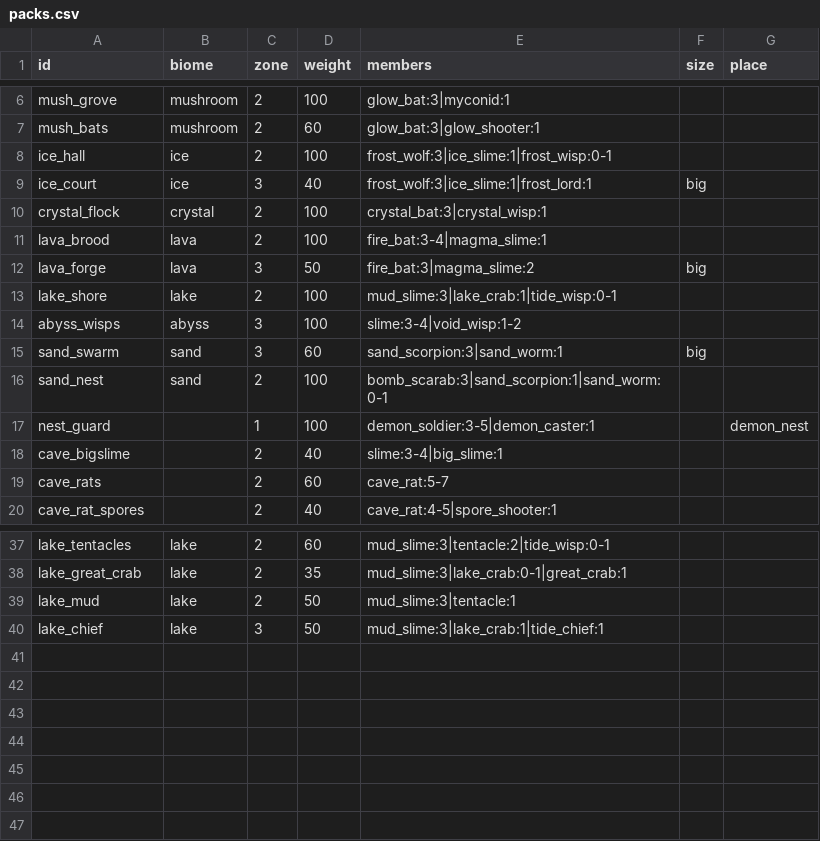
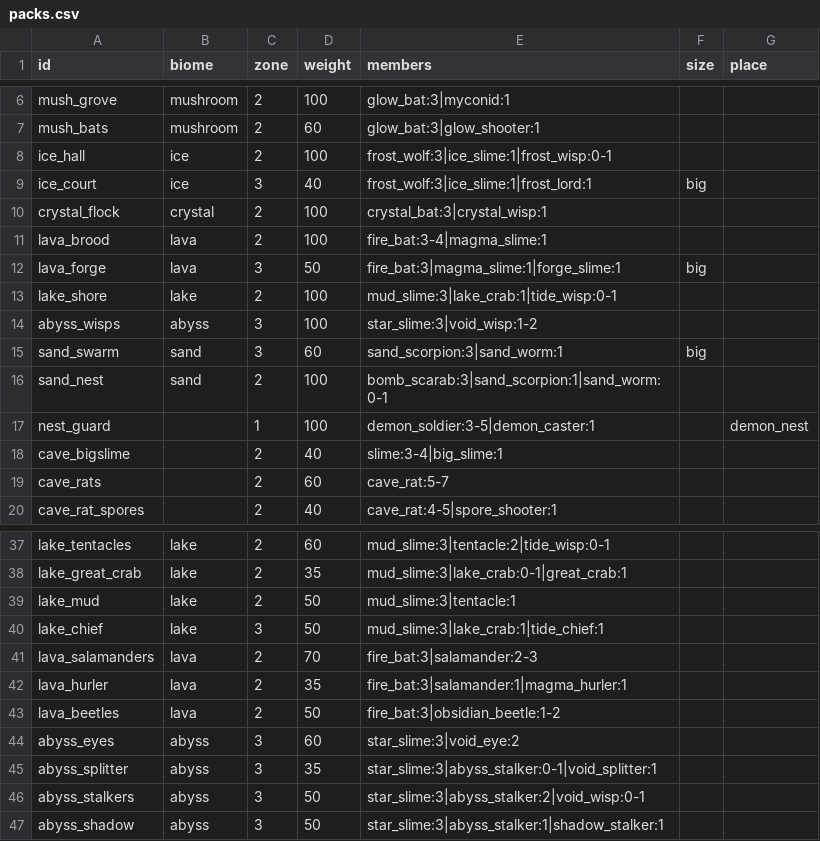
Before and after one commit to LeArc6910/pray-to, a CSV file: Assets/_Project/Data/Monsters/packs.csv, drawn as a sheet; only a part is shown, gaps mark what is left out.

```diff
--- a/Assets/_Project/Data/Monsters/packs.csv
+++ b/Assets/_Project/Data/Monsters/packs.csv
@@ -11,5 +11,5 @@ crystal_flock,crystal,2,100,crystal_bat:3|crystal_wisp:1,,
 lava_brood,lava,2,100,fire_bat:3-4|magma_slime:1,,
-lava_forge,lava,3,50,fire_bat:3|magma_slime:2,big,
+lava_forge,lava,3,50,fire_bat:3|magma_slime:1|forge_slime:1,big,
 lake_shore,lake,2,100,mud_slime:3|lake_crab:1|tide_wisp:0-1,,
-abyss_wisps,abyss,3,100,slime:3-4|void_wisp:1-2,,
+abyss_wisps,abyss,3,100,star_slime:3|void_wisp:1-2,,
 sand_swarm,sand,3,60,sand_scorpion:3|sand_worm:1,big,
@@ -40 +40,8 @@ lake_mud,lake,2,50,mud_slime:3|tentacle:1,,
 lake_chief,lake,3,50,mud_slime:3|lake_crab:1|tide_chief:1,,
+lava_salamanders,lava,2,70,fire_bat:3|salamander:2-3,,
+lava_hurler,lava,2,35,fire_bat:3|salamander:1|magma_hurler:1,,
+lava_beetles,lava,2,50,fire_bat:3|obsidian_beetle:1-2,,
+abyss_eyes,abyss,3,60,star_slime:3|void_eye:2,,
+abyss_splitter,abyss,3,35,star_slime:3|abyss_stalker:0-1|void_splitter:1,,
+abyss_stalkers,abyss,3,50,star_slime:3|abyss_stalker:2|void_wisp:0-1,,
+abyss_shadow,abyss,3,50,star_slime:3|abyss_stalker:1|shadow_stalker:1,,
```
Also changed, not shown: Assets/_Project/Data/Monsters/monster_attacks.csv, Assets/_Project/Data/Monsters/monsters.csv, 21 other files.
